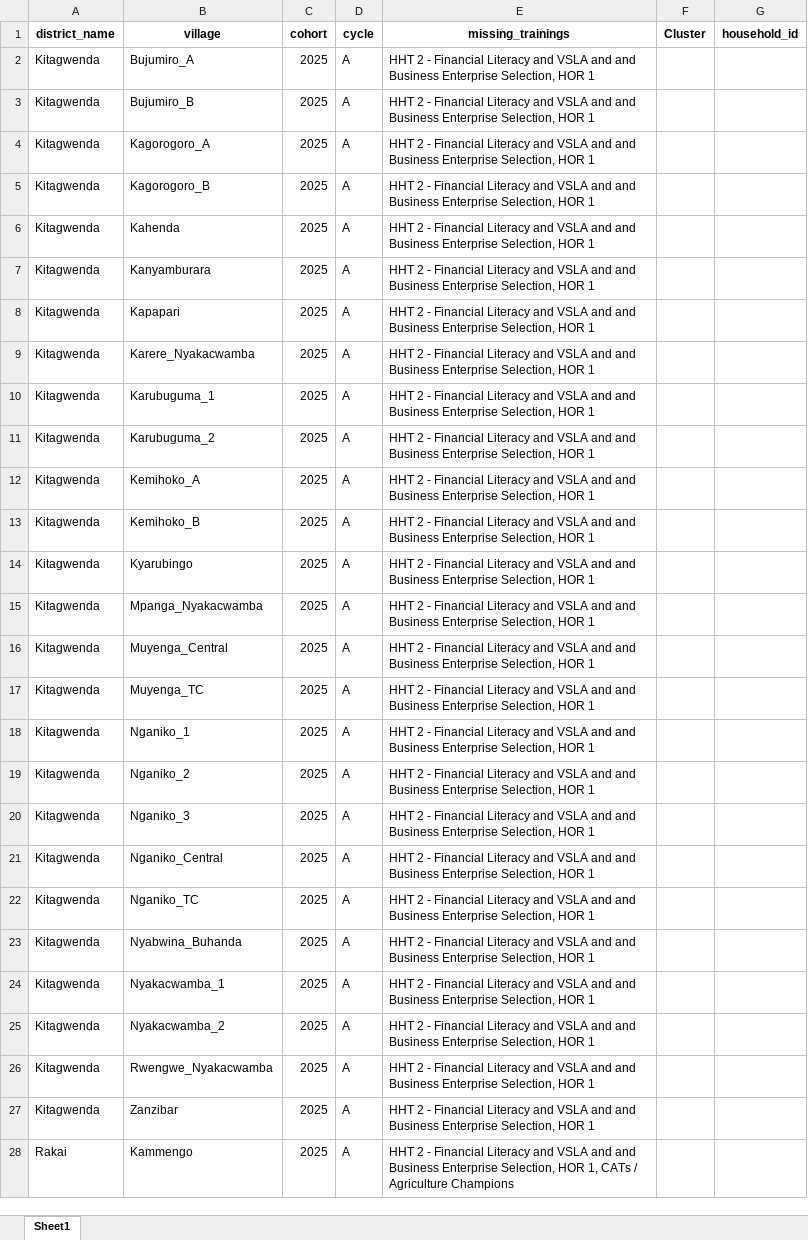
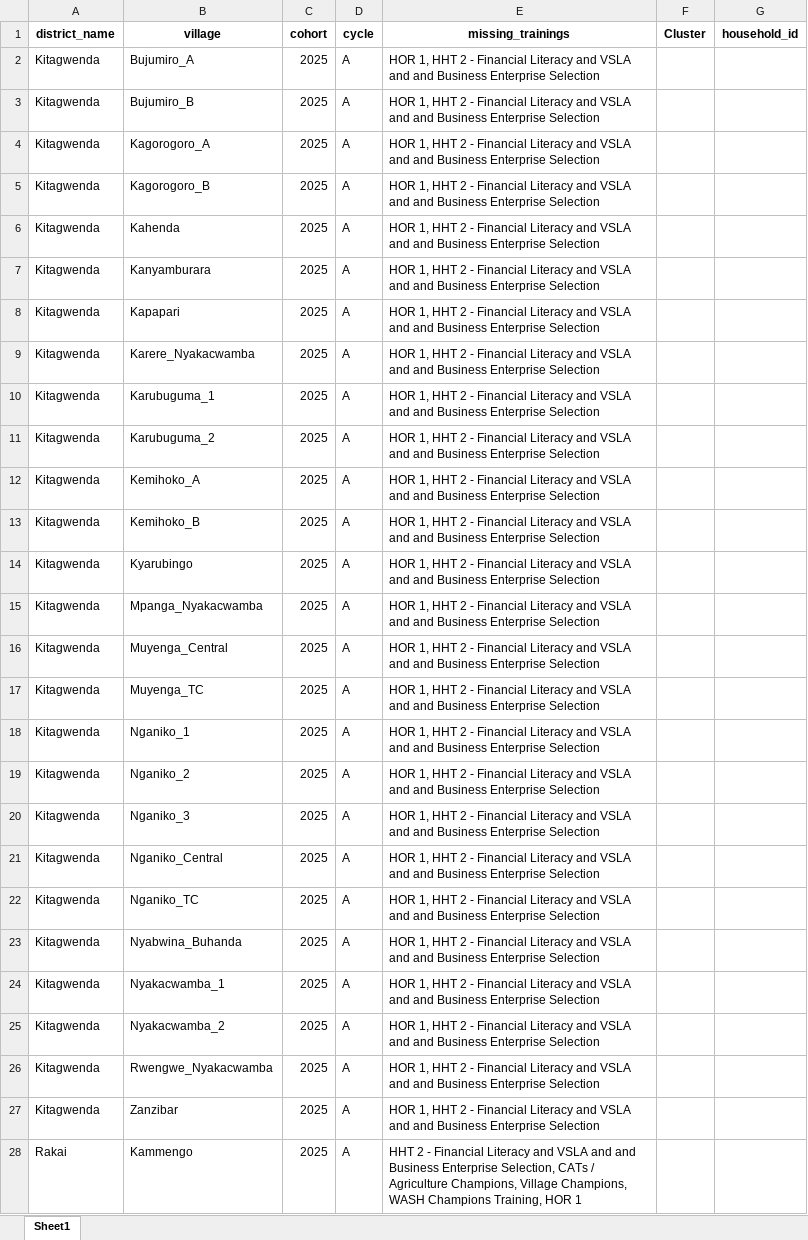
Before and after one commit to edisonmugabi/HWG-Q1-Reporting-2025, an Excel workbook: Datasetsets shared/missing training reports.xlsx, sheet Sheet1, drawn as a sheet; only a part is shown; values as stored, in another font and other column widths than the file's, no borders; the diff covers the shown part only; the diff names each change by its address in the sheet, - before the commit and + after, or states it on an @@ line.

```diff
--- a/Datasetsets shared/missing training reports.xlsx (sheet Sheet1)
+++ b/Datasetsets shared/missing training reports.xlsx (sheet Sheet1)
-E2:E27 (missing_trainings): HHT 2 - Financial Literacy and VSLA and and Business Enterprise Selection, HOR 1
+E2:E27 (missing_trainings): HOR 1, HHT 2 - Financial Literacy and VSLA and and Business Enterprise Selection
-E28 (missing_trainings): …Enterprise Selection, HOR 1, CATs / Agriculture Champions
+E28 (missing_trainings): …Enterprise Selection, CATs / Agriculture Champions, Village Champions, WASH Champions Training, HOR 1
```
Also changed, not shown: 16 edited cells elsewhere in this sheet, Final outputs/pivot_table_training.xlsx, Quality reports shared/missing tools.xlsx, 31 other files.
